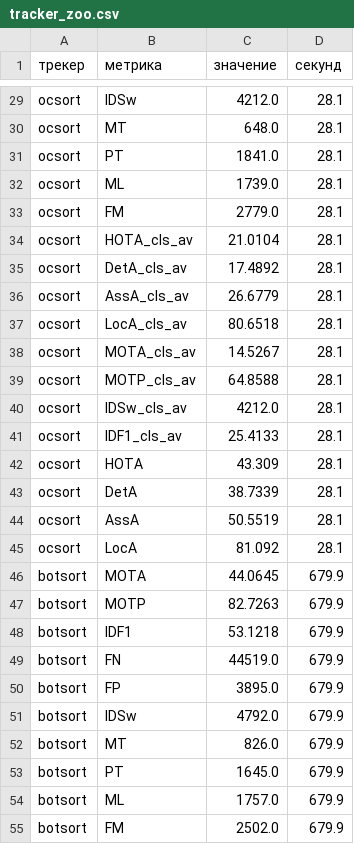
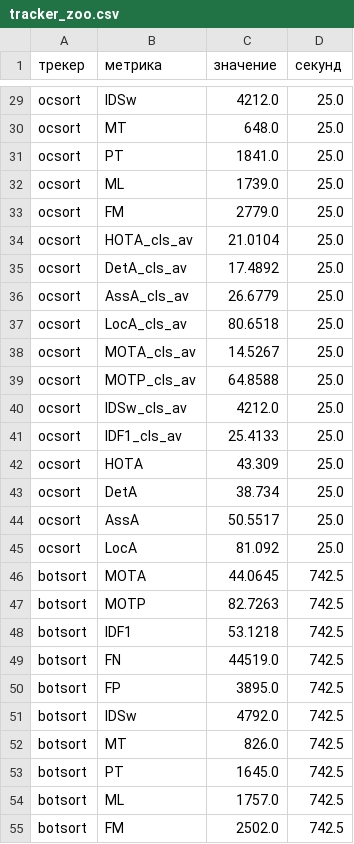
Before and after one commit to Azidaan/FlyNight, a CSV file: experiments/results/tracker_zoo.csv, drawn as a sheet; only a part is shown, gaps mark what is left out; the diff covers the shown part only; the diff names each change by its address in the sheet, - before the commit and + after, or states it on an @@ line.

```diff
--- a/experiments/results/tracker_zoo.csv
+++ b/experiments/results/tracker_zoo.csv
-D29:D45 (секунд): 28.1
+D29:D45 (секунд): 25.0
-C43 (значение): 38.7339
+C43 (значение): 38.734
-C44 (значение): 50.5519
+C44 (значение): 50.5517
-D46:D55 (секунд): 679.9
+D46:D55 (секунд): 742.5
```
Also changed, not shown: 157 edited cells elsewhere in this file, 7 other files.
